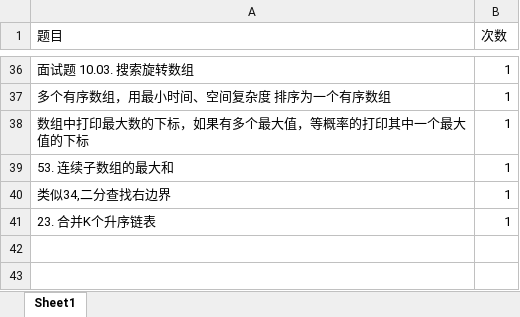
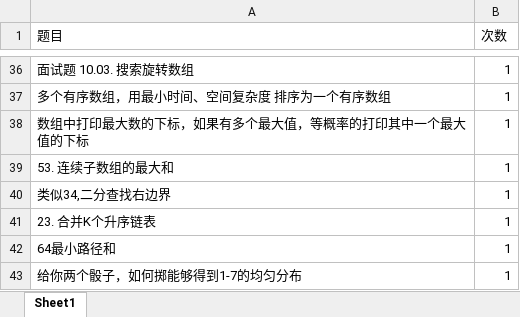
Before and after one commit to lisan97/leetcode, an Excel workbook: 面经出现.xlsx, sheet Sheet1, drawn as a sheet; only a part is shown, gaps mark what is left out; values as stored, in another font and other column widths than the file's, no borders; the diff names each change by its address in the sheet, - before the commit and + after, or states it on an @@ line.

```diff
--- a/面经出现.xlsx (sheet Sheet1)
+++ b/面经出现.xlsx (sheet Sheet1)
+row 42: 64最小路径和 | 1
+row 43: 给你两个骰子，如何掷能够得到1-7的均匀分布 | 1
```
Also changed, not shown: 时间表.xlsx, 2 other files.
